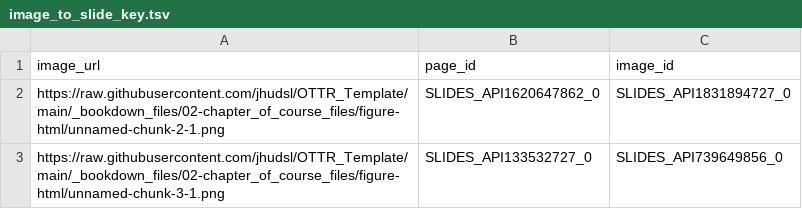
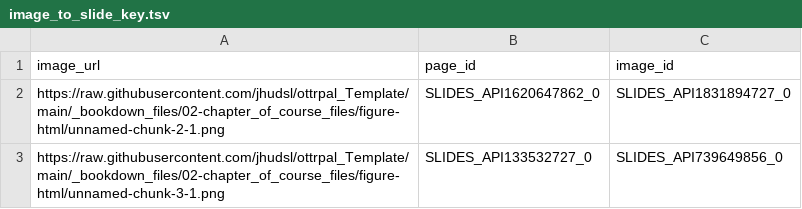
Before and after one commit to jhudsl/Reproducibility_in_Cancer_Informatics, a TSV file: docs/coursera/resources/image_to_slide_key.tsv, drawn as a sheet.

Commit message:
ottr -> ottrpal

```diff
--- a/docs/coursera/resources/image_to_slide_key.tsv
+++ b/docs/coursera/resources/image_to_slide_key.tsv
@@ -1,3 +1,3 @@
 image_url	page_id	image_id
-https://raw.githubusercontent.com/jhudsl/OTTR_Template/main/_bookdown_files/02-chapter_of_course_files/figure-html/unnamed-chunk-2-1.png	SLIDES_API1620647862_0	SLIDES_API1831894727_0
-https://raw.githubusercontent.com/jhudsl/OTTR_Template/main/_bookdown_files/02-chapter_of_course_files/figure-html/unnamed-chunk-3-1.png	SLIDES_API133532727_0	SLIDES_API739649856_0
+https://raw.githubusercontent.com/jhudsl/ottrpal_Template/main/_bookdown_files/02-chapter_of_course_files/figure-html/unnamed-chunk-2-1.png	SLIDES_API1620647862_0	SLIDES_API1831894727_0
+https://raw.githubusercontent.com/jhudsl/ottrpal_Template/main/_bookdown_files/02-chapter_of_course_files/figure-html/unnamed-chunk-3-1.png	SLIDES_API133532727_0	SLIDES_API739649856_0
```
Also changed, not shown: 50 other files.
